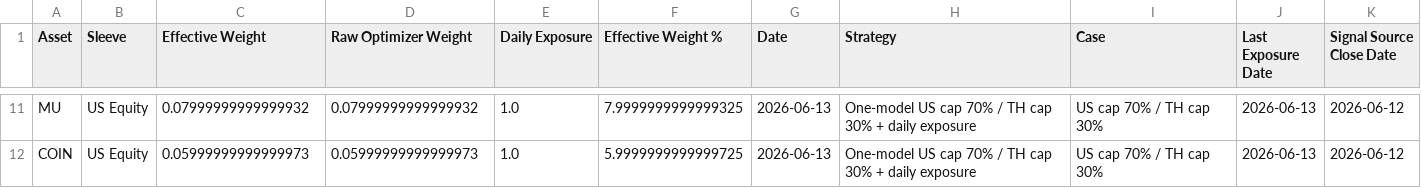
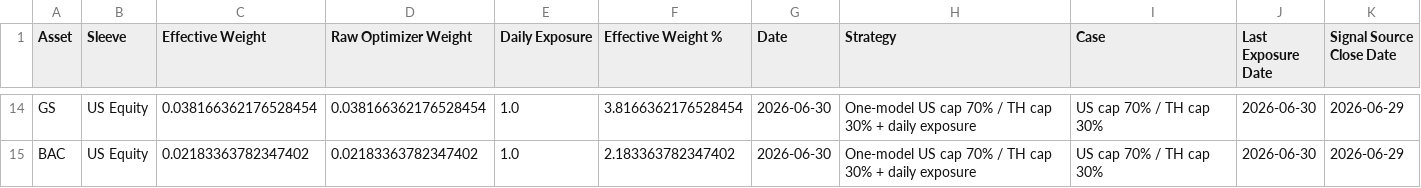
Before and after one commit to pong0401/port_opt_advance, a CSV file: data/precomputed/us_th_tactical_one_model_us70_th30_latest_effective_weights_thb.csv, drawn as a sheet; only a part is shown, gaps mark what is left out; addresses are those after the commit; the diff covers the shown part only; the diff names each change by its address in the sheet, - before the commit and + after, or states it on an @@ line.

```diff
--- a/data/precomputed/us_th_tactical_one_model_us70_th30_latest_effective_weights_thb.csv
+++ b/data/precomputed/us_th_tactical_one_model_us70_th30_latest_effective_weights_thb.csv
-A14 (Asset): MU
+A14 (Asset): GS
-C14 (Effective Weight): 0.07999999999999932
+C14 (Effective Weight): 0.038166362176528454
-D14 (Raw Optimizer Weight): 0.07999999999999932
+D14 (Raw Optimizer Weight): 0.038166362176528454
-F14 (Effective Weight %): 7.9999999999999325
+F14 (Effective Weight %): 3.8166362176528454
-G14:G15 (Date): 2026-06-13
+G14:G15 (Date): 2026-06-30
-J14:J15 (Last Exposure Date): 2026-06-13
+J14:J15 (Last Exposure Date): 2026-06-30
-K14:K15 (Signal Source Close Date): 2026-06-12
+K14:K15 (Signal Source Close Date): 2026-06-29
-A15 (Asset): COIN
+A15 (Asset): BAC
-C15 (Effective Weight): 0.05999999999999973
+C15 (Effective Weight): 0.02183363782347402
-D15 (Raw Optimizer Weight): 0.05999999999999973
+D15 (Raw Optimizer Weight): 0.02183363782347402
-F15 (Effective Weight %): 5.9999999999999725
+F15 (Effective Weight %): 2.183363782347402
```
Also changed, not shown: 8 added rows, 5 removed rows and 25 edited cells elsewhere in this file, data/precomputed/us_th_one_model_us70_th30_stockcap5_penalty002_assets50_latest_sleeve_weights_thb.csv, data/precomputed/us_th_one_model_us70_th30_stockcap5_penalty002_assets50_segment_cap25_latest_meta.csv, 13 other files.
